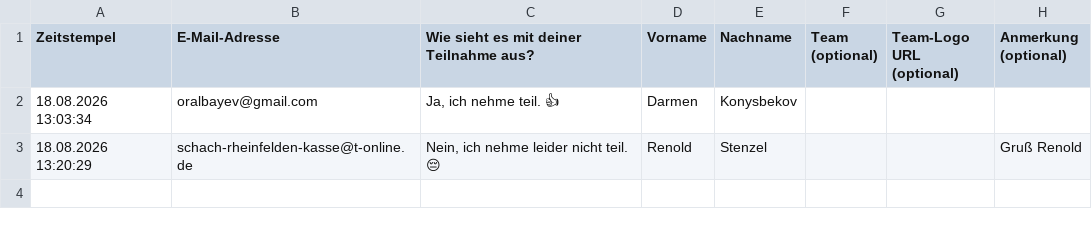
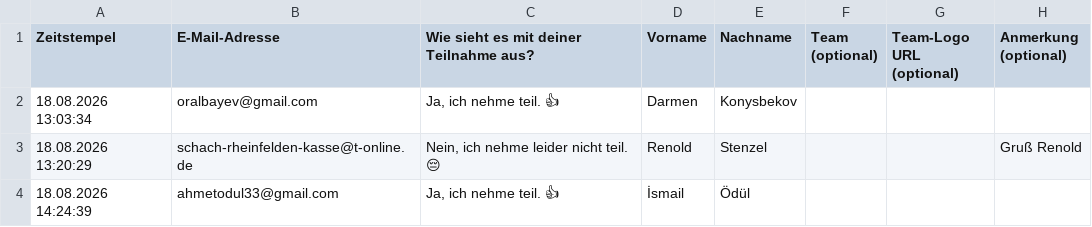
Before and after one commit to Schach-Rheinfelden/schach-rheinfelden.github.io, a CSV file: data/anmeldungen.csv, drawn as a sheet; the diff names each change by its address in the sheet, - before the commit and + after, or states it on an @@ line.

Commit message:
Auto-Update via Formular: data/anmeldungen.csv

```diff
--- a/data/anmeldungen.csv
+++ b/data/anmeldungen.csv
+row 4: 18.08.2026 14:24:39 | ahmetodul33@gmail.com | Ja, ich nehme teil. 👍 | İsmail | Ödül
```
